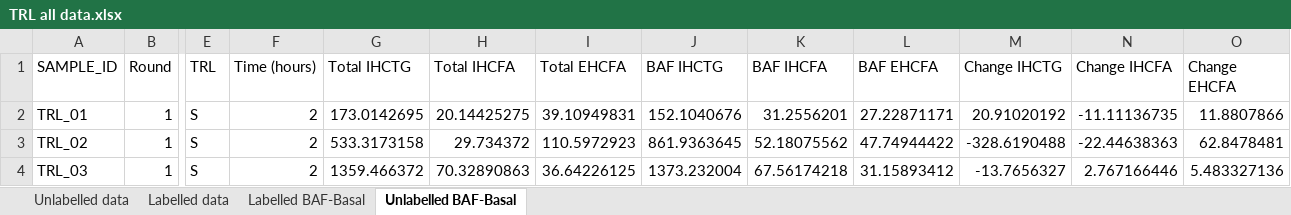
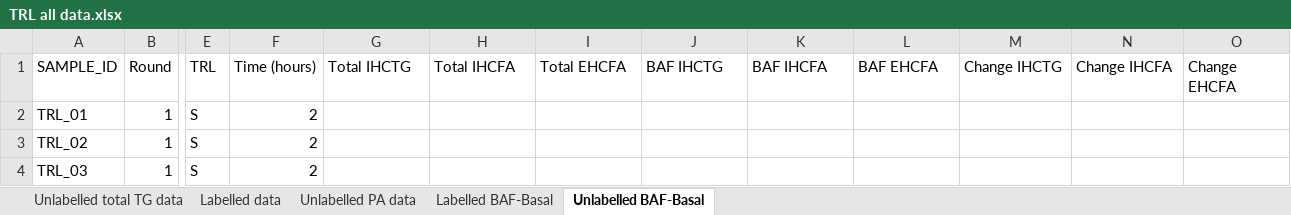
Before and after one commit to fwestcott/TRL, an Excel workbook: TRL all data.xlsx, sheet Unlabelled BAF-Basal, drawn as a sheet; only a part is shown, gaps mark what is left out; values as stored, in another font and other column widths than the file's, no borders; table styles not drawn; the diff covers the shown part only; the diff names each change by its address in the sheet, - before the commit and + after, or states it on an @@ line.

```diff
--- a/TRL all data.xlsx (sheet Unlabelled BAF-Basal)
+++ b/TRL all data.xlsx (sheet Unlabelled BAF-Basal)
-sheet tab: Unlabelled data
+sheet tab: Unlabelled PA data
+sheet tab: Unlabelled total TG data
@@ sheet tab order changed: Unlabelled total TG data | Labelled data | Unlabelled PA data | Labelled BAF-Basal | Unlabelled BAF-Basal @@
-G2 (Total IHCTG): 173.0142695
+G2 (Total IHCTG): (empty)
-H2 (Total IHCFA): 20.14425275
+H2 (Total IHCFA): (empty)
-I2 (Total EHCFA): 39.10949831
+I2 (Total EHCFA): (empty)
-J2 (BAF IHCTG): 152.1040676
+J2 (BAF IHCTG): (empty)
-K2 (BAF IHCFA): 31.2556201
+K2 (BAF IHCFA): (empty)
-L2 (BAF EHCFA): 27.22871171
+L2 (BAF EHCFA): (empty)
-M2 (Change IHCTG): 20.91020192
+M2 (Change IHCTG): (empty)
-N2 (Change IHCFA): -11.11136735
+N2 (Change IHCFA): (empty)
-O2 (Change EHCFA): 11.8807866
+O2 (Change EHCFA): (empty)
-G3 (Total IHCTG): 533.3173158
+G3 (Total IHCTG): (empty)
-H3 (Total IHCFA): 29.734372
+H3 (Total IHCFA): (empty)
-I3 (Total EHCFA): 110.5972923
+I3 (Total EHCFA): (empty)
-J3 (BAF IHCTG): 861.9363645
+J3 (BAF IHCTG): (empty)
-K3 (BAF IHCFA): 52.18075562
+K3 (BAF IHCFA): (empty)
-L3 (BAF EHCFA): 47.74944422
+L3 (BAF EHCFA): (empty)
-M3 (Change IHCTG): -328.6190488
+M3 (Change IHCTG): (empty)
-N3 (Change IHCFA): -22.44638363
+N3 (Change IHCFA): (empty)
-O3 (Change EHCFA): 62.8478481
+O3 (Change EHCFA): (empty)
-G4 (Total IHCTG): 1359.466372
+G4 (Total IHCTG): (empty)
-H4 (Total IHCFA): 70.32890863
+H4 (Total IHCFA): (empty)
-I4 (Total EHCFA): 36.64226125
+I4 (Total EHCFA): (empty)
-J4 (BAF IHCTG): 1373.232004
+J4 (BAF IHCTG): (empty)
-K4 (BAF IHCFA): 67.56174218
+K4 (BAF IHCFA): (empty)
-L4 (BAF EHCFA): 31.15893412
+L4 (BAF EHCFA): (empty)
-M4 (Change IHCTG): -13.7656327
+M4 (Change IHCTG): (empty)
-N4 (Change IHCFA): 2.767166446
+N4 (Change IHCFA): (empty)
-O4 (Change EHCFA): 5.483327136
+O4 (Change EHCFA): (empty)
```
Also changed, not shown: 135 edited cells elsewhere in this sheet, sheet Labelled data, sheet Unlabelled PA data, sheet Labelled BAF-Basal, formulas that keep their value, TRL Calculations - Cells.xlsx, TRL Calculations - Media.xlsx, 3 other files.
